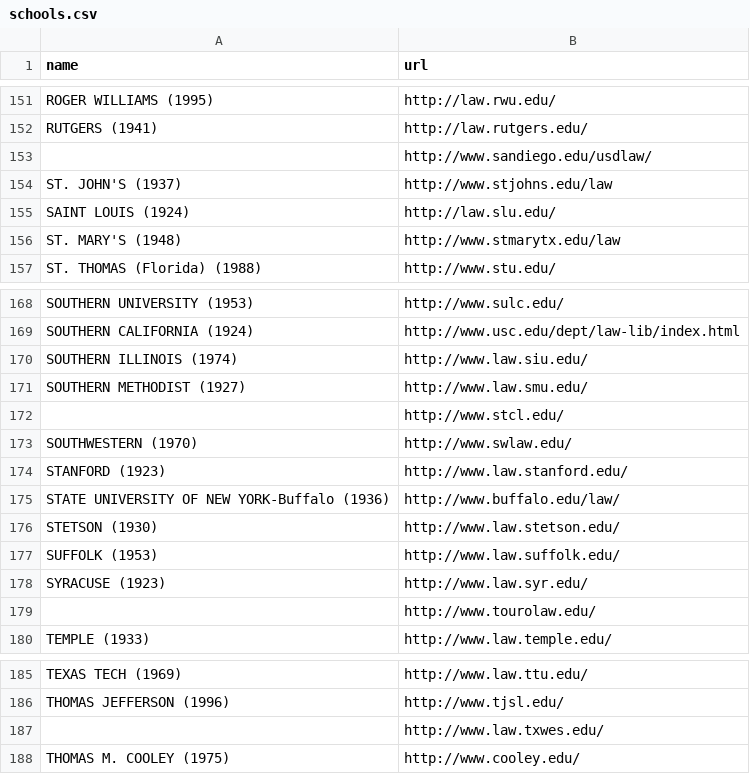
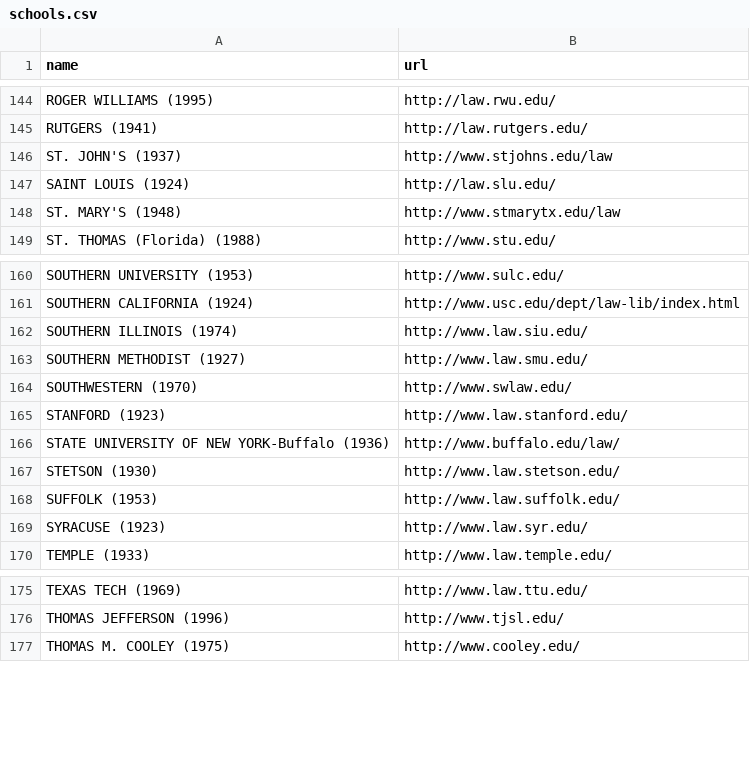
Before and after one commit to data-creative/law-schools-py, a CSV file: data/schools.csv, drawn as a sheet; only a part is shown, gaps mark what is left out; the diff covers the shown part only; the diff names each change by its address in the sheet, - before the commit and + after, or states it on an @@ line.

```diff
--- a/data/schools.csv
+++ b/data/schools.csv
-row 153:  | http://www.sandiego.edu/usdlaw/
-row 172:  | http://www.stcl.edu/
-row 179:  | http://www.tourolaw.edu/
-row 187:  | http://www.law.txwes.edu/
```
Also changed, not shown: 7 removed rows elsewhere in this file, 1 other file.
